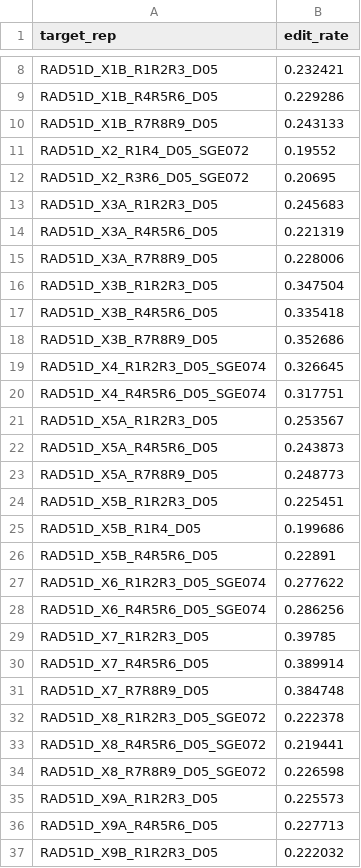
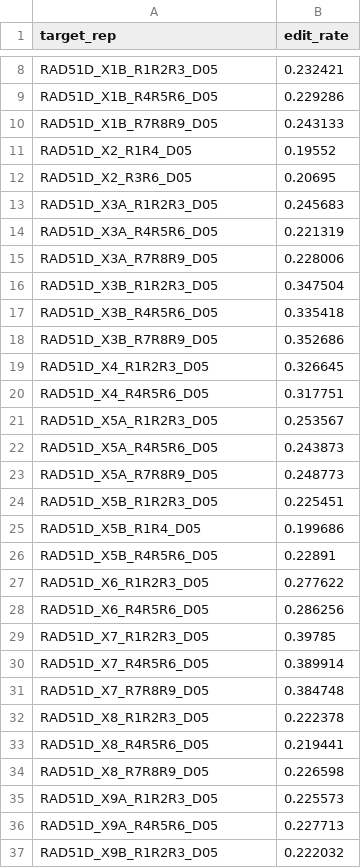
Before and after one commit to ivanw314/PillarProject_CAVA_Analysis, a TSV file: Data/sge_data_for_qc/RAD51D.editrates.tsv, drawn as a sheet; only a part is shown, gaps mark what is left out.

Commit message:
Update RAD51D.editrates.tsv
Fixed names

```diff
--- a/Data/sge_data_for_qc/RAD51D.editrates.tsv
+++ b/Data/sge_data_for_qc/RAD51D.editrates.tsv
@@ -10,4 +10,4 @@ RAD51D_X1B_R4R5R6_D05	0.229286
 RAD51D_X1B_R7R8R9_D05	0.243133
-RAD51D_X2_R1R4_D05_SGE072	0.19552
-RAD51D_X2_R3R6_D05_SGE072	0.20695
+RAD51D_X2_R1R4_D05	0.19552
+RAD51D_X2_R3R6_D05	0.20695
 RAD51D_X3A_R1R2R3_D05	0.245683
@@ -18,4 +18,4 @@ RAD51D_X3B_R4R5R6_D05	0.335418
 RAD51D_X3B_R7R8R9_D05	0.352686
-RAD51D_X4_R1R2R3_D05_SGE074	0.326645
-RAD51D_X4_R4R5R6_D05_SGE074	0.317751
+RAD51D_X4_R1R2R3_D05	0.326645
+RAD51D_X4_R4R5R6_D05	0.317751
 RAD51D_X5A_R1R2R3_D05	0.253567
@@ -26,4 +26,4 @@ RAD51D_X5B_R1R4_D05	0.199686
 RAD51D_X5B_R4R5R6_D05	0.22891
-RAD51D_X6_R1R2R3_D05_SGE074	0.277622
-RAD51D_X6_R4R5R6_D05_SGE074	0.286256
+RAD51D_X6_R1R2R3_D05	0.277622
+RAD51D_X6_R4R5R6_D05	0.286256
 RAD51D_X7_R1R2R3_D05	0.39785
@@ -31,5 +31,5 @@ RAD51D_X7_R4R5R6_D05	0.389914
 RAD51D_X7_R7R8R9_D05	0.384748
-RAD51D_X8_R1R2R3_D05_SGE072	0.222378
-RAD51D_X8_R4R5R6_D05_SGE072	0.219441
-RAD51D_X8_R7R8R9_D05_SGE072	0.226598
+RAD51D_X8_R1R2R3_D05	0.222378
+RAD51D_X8_R4R5R6_D05	0.219441
+RAD51D_X8_R7R8R9_D05	0.226598
 RAD51D_X9A_R1R2R3_D05	0.225573
```
